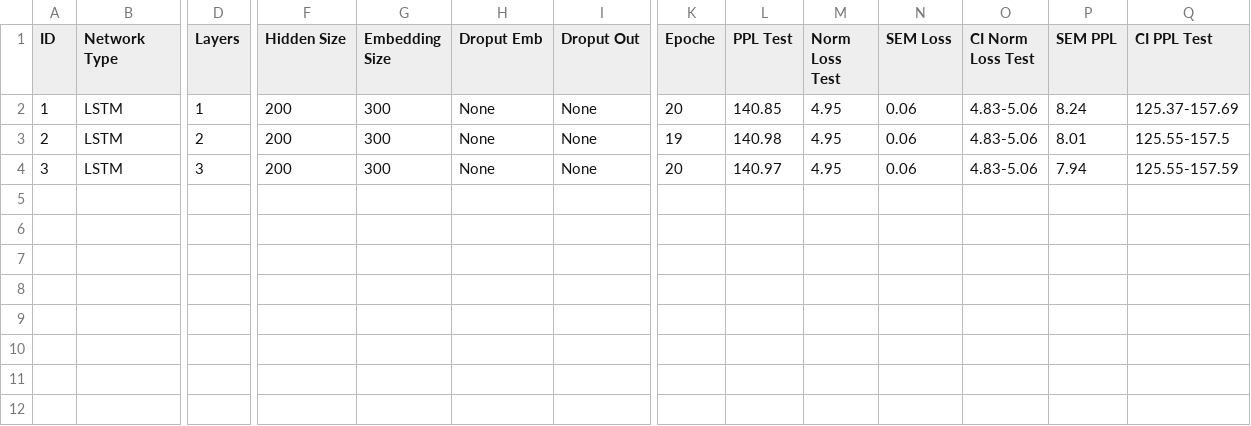
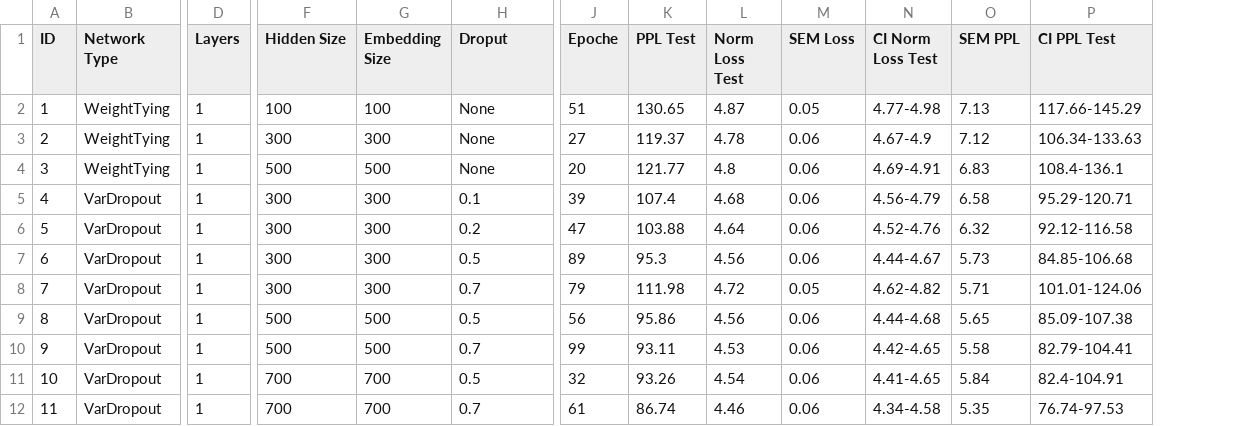
Before and after one commit to matteogrisenti/NLU-Projects, a CSV file: LM/B/experiments.csv, drawn as a sheet; only a part is shown, gaps mark what is left out; removed rows and columns are numbered as before the commit, all else as after; rows hold the shown columns only; the diff names each change by its address in the sheet, - before the commit and + after, or states it on an @@ line.

```diff
--- a/LM/B/experiments.csv
+++ b/LM/B/experiments.csv
-column I (Droput Out), rows 2-4: all None
-H1: Droput Emb
+H1: Droput
-B2:B4 (Network Type): LSTM
+B2:B4 (Network Type): WeightTying
-F2 (Hidden Size): 200
+F2 (Hidden Size): 100
-G2 (Embedding Size): 300
+G2 (Embedding Size): 100
-J2 (Epoche): 20
+J2 (Epoche): 51
-K2 (PPL Test): 140.85
+K2 (PPL Test): 130.65
-L2 (Norm Loss Test): 4.95
+L2 (Norm Loss Test): 4.87
-M2 (SEM Loss): 0.06
+M2 (SEM Loss): 0.05
-N2 (CI Norm Loss Test): 4.83-5.06
+N2 (CI Norm Loss Test): 4.77-4.98
-O2 (SEM PPL): 8.24
+O2 (SEM PPL): 7.13
-P2 (CI PPL Test): 125.37-157.69
+P2 (CI PPL Test): 117.66-145.29
-D3 (Layers): 2
+D3 (Layers): 1
-F3 (Hidden Size): 200
+F3 (Hidden Size): 300
-J3 (Epoche): 19
+J3 (Epoche): 27
-K3 (PPL Test): 140.98
+K3 (PPL Test): 119.37
-L3 (Norm Loss Test): 4.95
+L3 (Norm Loss Test): 4.78
-N3 (CI Norm Loss Test): 4.83-5.06
+N3 (CI Norm Loss Test): 4.67-4.9
-O3 (SEM PPL): 8.01
+O3 (SEM PPL): 7.12
-P3 (CI PPL Test): 125.55-157.5
+P3 (CI PPL Test): 106.34-133.63
-D4 (Layers): 3
+D4 (Layers): 1
-F4 (Hidden Size): 200
+F4 (Hidden Size): 500
-G4 (Embedding Size): 300
+G4 (Embedding Size): 500
-K4 (PPL Test): 140.97
+K4 (PPL Test): 121.77
-L4 (Norm Loss Test): 4.95
+L4 (Norm Loss Test): 4.8
-N4 (CI Norm Loss Test): 4.83-5.06
+N4 (CI Norm Loss Test): 4.69-4.91
-O4 (SEM PPL): 7.94
+O4 (SEM PPL): 6.83
-P4 (CI PPL Test): 125.55-157.59
+P4 (CI PPL Test): 108.4-136.1
+row 5: 4 | VarDropout | 1 | 300 | 300 | 0.1 | 39 | 107.4 | 4.68 | 0.06 | 4.56-4.79 | 6.58 | 95.29-120.71
+row 6: 5 | VarDropout | 1 | 300 | 300 | 0.2 | 47 | 103.88 | 4.64 | 0.06 | 4.52-4.76 | 6.32 | 92.12-116.58
+row 7: 6 | VarDropout | 1 | 300 | 300 | 0.5 | 89 | 95.3 | 4.56 | 0.06 | 4.44-4.67 | 5.73 | 84.85-106.68
+row 8: 7 | VarDropout | 1 | 300 | 300 | 0.7 | 79 | 111.98 | 4.72 | 0.05 | 4.62-4.82 | 5.71 | 101.01-124.06
+row 9: 8 | VarDropout | 1 | 500 | 500 | 0.5 | 56 | 95.86 | 4.56 | 0.06 | 4.44-4.68 | 5.65 | 85.09-107.38
+row 10: 9 | VarDropout | 1 | 500 | 500 | 0.7 | 99 | 93.11 | 4.53 | 0.06 | 4.42-4.65 | 5.58 | 82.79-104.41
+row 11: 10 | VarDropout | 1 | 700 | 700 | 0.5 | 32 | 93.26 | 4.54 | 0.06 | 4.41-4.65 | 5.84 | 82.4-104.91
+row 12: 11 | VarDropout | 1 | 700 | 700 | 0.7 | 61 | 86.74 | 4.46 | 0.06 | 4.34-4.58 | 5.35 | 76.74-97.53
```
Also changed, not shown: 31 other files.
